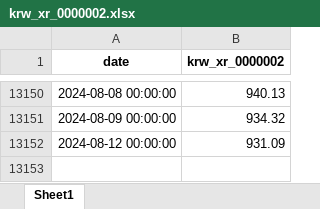
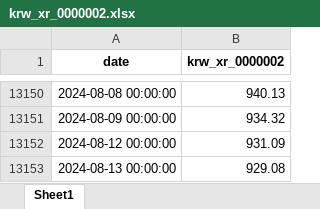
Before and after one commit to YoungminChoAtKaist/findb2024, an Excel workbook: data/krw_xr_0000002.xlsx, sheet Sheet1, drawn as a sheet; only a part is shown, gaps mark what is left out; values as stored, in another font and other column widths than the file's, no borders; the diff names each change by its address in the sheet, - before the commit and + after, or states it on an @@ line.

```diff
--- a/data/krw_xr_0000002.xlsx (sheet Sheet1)
+++ b/data/krw_xr_0000002.xlsx (sheet Sheet1)
+row 13153: 2024-08-13 00:00:00 | 929.08
```
Also changed, not shown: data/bok_item_codes.xlsx, data/int_rate_us.xlsx, 40 other files.
